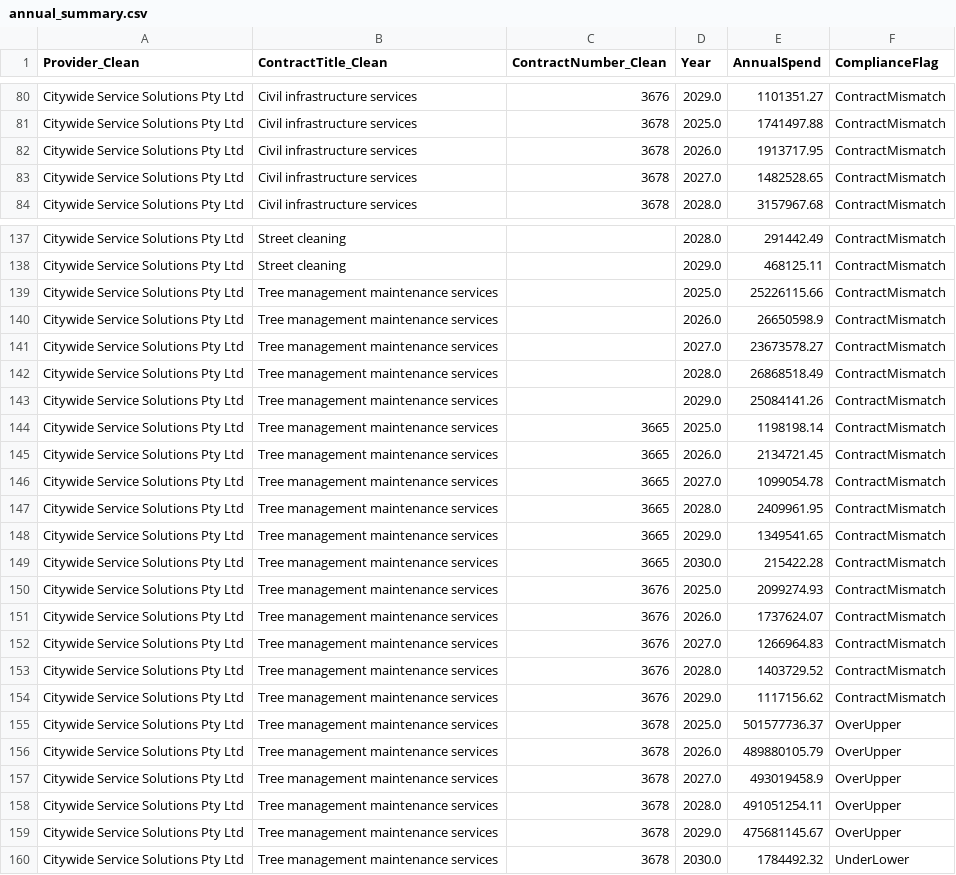
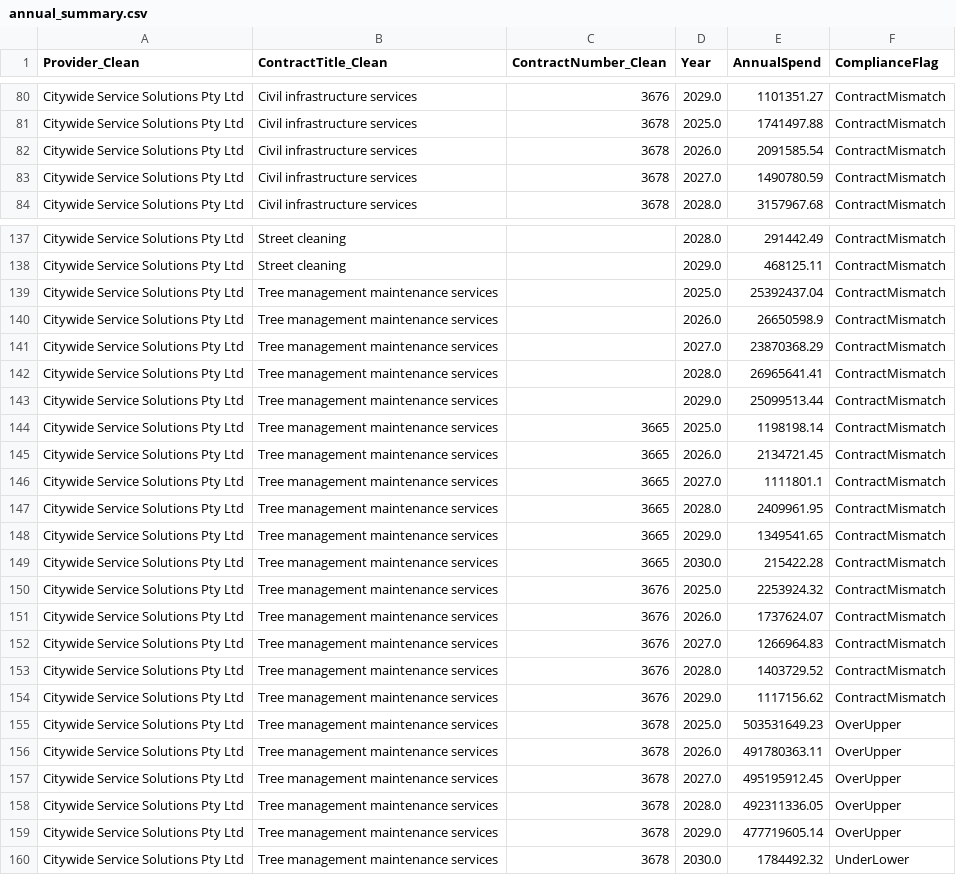
Before and after one commit to KANGGG-L/ProcurementAnalyticsDashboard, a CSV file: dashboard/powerbi_data/annual_summary.csv, drawn as a sheet; only a part is shown, gaps mark what is left out; the diff covers the shown part only.

```diff
--- a/dashboard/powerbi_data/annual_summary.csv
+++ b/dashboard/powerbi_data/annual_summary.csv
@@ -81,4 +81,4 @@ Citywide Service Solutions Pty Ltd,Civil infrastructure services,3676,2029.0,110
 Citywide Service Solutions Pty Ltd,Civil infrastructure services,3678,2025.0,1741497.88,ContractMismatch
-Citywide Service Solutions Pty Ltd,Civil infrastructure services,3678,2026.0,1913717.95,ContractMismatch
-Citywide Service Solutions Pty Ltd,Civil infrastructure services,3678,2027.0,1482528.65,ContractMismatch
+Citywide Service Solutions Pty Ltd,Civil infrastructure services,3678,2026.0,2091585.54,ContractMismatch
+Citywide Service Solutions Pty Ltd,Civil infrastructure services,3678,2027.0,1490780.59,ContractMismatch
 Citywide Service Solutions Pty Ltd,Civil infrastructure services,3678,2028.0,3157967.68,ContractMismatch
@@ -138,10 +138,10 @@ Citywide Service Solutions Pty Ltd,Street cleaning, ,2028.0,291442.49,ContractMi
 Citywide Service Solutions Pty Ltd,Street cleaning, ,2029.0,468125.11,ContractMismatch
-Citywide Service Solutions Pty Ltd,Tree management maintenance services, ,2025.0,25226115.66,ContractMismatch
+Citywide Service Solutions Pty Ltd,Tree management maintenance services, ,2025.0,25392437.04,ContractMismatch
 Citywide Service Solutions Pty Ltd,Tree management maintenance services, ,2026.0,26650598.9,ContractMismatch
-Citywide Service Solutions Pty Ltd,Tree management maintenance services, ,2027.0,23673578.27,ContractMismatch
-Citywide Service Solutions Pty Ltd,Tree management maintenance services, ,2028.0,26868518.49,ContractMismatch
-Citywide Service Solutions Pty Ltd,Tree management maintenance services, ,2029.0,25084141.26,ContractMismatch
+Citywide Service Solutions Pty Ltd,Tree management maintenance services, ,2027.0,23870368.29,ContractMismatch
+Citywide Service Solutions Pty Ltd,Tree management maintenance services, ,2028.0,26965641.41,ContractMismatch
+Citywide Service Solutions Pty Ltd,Tree management maintenance services, ,2029.0,25099513.44,ContractMismatch
 Citywide Service Solutions Pty Ltd,Tree management maintenance services,3665,2025.0,1198198.14,ContractMismatch
 Citywide Service Solutions Pty Ltd,Tree management maintenance services,3665,2026.0,2134721.45,ContractMismatch
-Citywide Service Solutions Pty Ltd,Tree management maintenance services,3665,2027.0,1099054.78,ContractMismatch
+Citywide Service Solutions Pty Ltd,Tree management maintenance services,3665,2027.0,1111801.1,ContractMismatch
 Citywide Service Solutions Pty Ltd,Tree management maintenance services,3665,2028.0,2409961.95,ContractMismatch
@@ -149,3 +149,3 @@ Citywide Service Solutions Pty Ltd,Tree management maintenance services,3665,202
 Citywide Service Solutions Pty Ltd,Tree management maintenance services,3665,2030.0,215422.28,ContractMismatch
-Citywide Service Solutions Pty Ltd,Tree management maintenance services,3676,2025.0,2099274.93,ContractMismatch
+Citywide Service Solutions Pty Ltd,Tree management maintenance services,3676,2025.0,2253924.32,ContractMismatch
 Citywide Service Solutions Pty Ltd,Tree management maintenance services,3676,2026.0,1737624.07,ContractMismatch
@@ -154,7 +154,7 @@ Citywide Service Solutions Pty Ltd,Tree management maintenance services,3676,202
 Citywide Service Solutions Pty Ltd,Tree management maintenance services,3676,2029.0,1117156.62,ContractMismatch
-Citywide Service Solutions Pty Ltd,Tree management maintenance services,3678,2025.0,501577736.37,OverUpper
-Citywide Service Solutions Pty Ltd,Tree management maintenance services,3678,2026.0,489880105.79,OverUpper
-Citywide Service Solutions Pty Ltd,Tree management maintenance services,3678,2027.0,493019458.9,OverUpper
-Citywide Service Solutions Pty Ltd,Tree management maintenance services,3678,2028.0,491051254.11,OverUpper
-Citywide Service Solutions Pty Ltd,Tree management maintenance services,3678,2029.0,475681145.67,OverUpper
+Citywide Service Solutions Pty Ltd,Tree management maintenance services,3678,2025.0,503531649.23,OverUpper
+Citywide Service Solutions Pty Ltd,Tree management maintenance services,3678,2026.0,491780363.11,OverUpper
+Citywide Service Solutions Pty Ltd,Tree management maintenance services,3678,2027.0,495195912.45,OverUpper
+Citywide Service Solutions Pty Ltd,Tree management maintenance services,3678,2028.0,492311336.05,OverUpper
+Citywide Service Solutions Pty Ltd,Tree management maintenance services,3678,2029.0,477719605.14,OverUpper
 Citywide Service Solutions Pty Ltd,Tree management maintenance services,3678,2030.0,1784492.32,UnderLower
```
Also changed, not shown: 1 added row and 103 edited cells elsewhere in this file, dashboard/data/monthly_forecast.csv, dashboard/data/supplier_annual_summary.csv, 9 other files.
